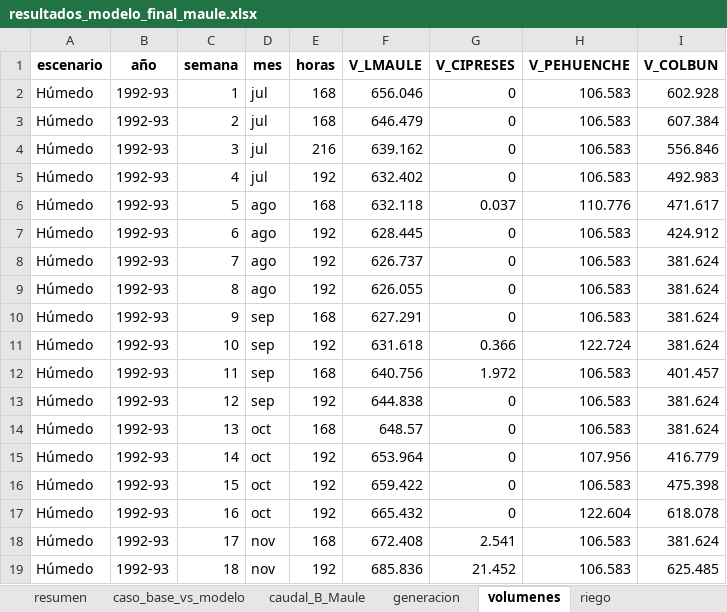
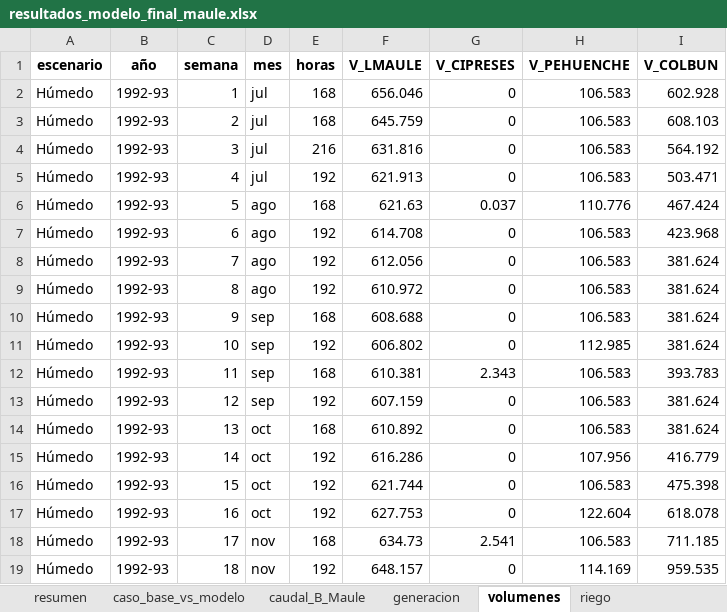
Before and after one commit to Jerrazuriz/Capstone, an Excel workbook: resultados_corrida/resultados_modelo_final_maule.xlsx, sheet volumenes, drawn as a sheet; only a part is shown; values as stored, in another font and other column widths than the file's, no borders; the diff covers the shown part only; the diff names each change by its address in the sheet, - before the commit and + after, or states it on an @@ line.

```diff
--- a/resultados_corrida/resultados_modelo_final_maule.xlsx (sheet volumenes)
+++ b/resultados_corrida/resultados_modelo_final_maule.xlsx (sheet volumenes)
-F3 (V_LMAULE): 646.479
+F3 (V_LMAULE): 645.759
-I3 (V_COLBUN): 607.384
+I3 (V_COLBUN): 608.103
-F4 (V_LMAULE): 639.162
+F4 (V_LMAULE): 631.816
-I4 (V_COLBUN): 556.846
+I4 (V_COLBUN): 564.192
-F5 (V_LMAULE): 632.402
+F5 (V_LMAULE): 621.913
-I5 (V_COLBUN): 492.983
+I5 (V_COLBUN): 503.471
-F6 (V_LMAULE): 632.118
+F6 (V_LMAULE): 621.63
-I6 (V_COLBUN): 471.617
+I6 (V_COLBUN): 467.424
-F7 (V_LMAULE): 628.445
+F7 (V_LMAULE): 614.708
-I7 (V_COLBUN): 424.912
+I7 (V_COLBUN): 423.968
-F8 (V_LMAULE): 626.737
+F8 (V_LMAULE): 612.056
-F9 (V_LMAULE): 626.055
+F9 (V_LMAULE): 610.972
-F10 (V_LMAULE): 627.291
+F10 (V_LMAULE): 608.688
-F11 (V_LMAULE): 631.618
+F11 (V_LMAULE): 606.802
-G11 (V_CIPRESES): 0.366
+G11 (V_CIPRESES): 0
-H11 (V_PEHUENCHE): 122.724
+H11 (V_PEHUENCHE): 112.985
-F12 (V_LMAULE): 640.756
+F12 (V_LMAULE): 610.381
-G12 (V_CIPRESES): 1.972
+G12 (V_CIPRESES): 2.343
-I12 (V_COLBUN): 401.457
+I12 (V_COLBUN): 393.783
-F13 (V_LMAULE): 644.838
+F13 (V_LMAULE): 607.159
-F14 (V_LMAULE): 648.57
+F14 (V_LMAULE): 610.892
-F15 (V_LMAULE): 653.964
+F15 (V_LMAULE): 616.286
-F16 (V_LMAULE): 659.422
+F16 (V_LMAULE): 621.744
-F17 (V_LMAULE): 665.432
+F17 (V_LMAULE): 627.753
-F18 (V_LMAULE): 672.408
+F18 (V_LMAULE): 634.73
-I18 (V_COLBUN): 381.624
+I18 (V_COLBUN): 711.185
-F19 (V_LMAULE): 685.836
+F19 (V_LMAULE): 648.157
-G19 (V_CIPRESES): 21.452
+G19 (V_CIPRESES): 0
-H19 (V_PEHUENCHE): 106.583
+H19 (V_PEHUENCHE): 114.169
-I19 (V_COLBUN): 625.485
+I19 (V_COLBUN): 959.535
```
Also changed, not shown: 214 edited cells elsewhere in this sheet, sheet caudal_B_Maule, sheet laguna_convenio, sheet caso_base_vs_modelo, sheet generacion, sheet riego, sheet resumen, resultados_corrida/resultados_65_anios.xlsx, 12 other files.
